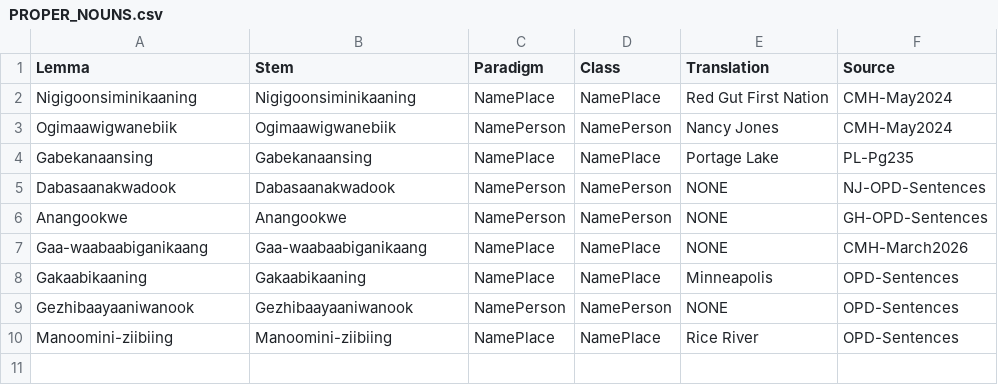
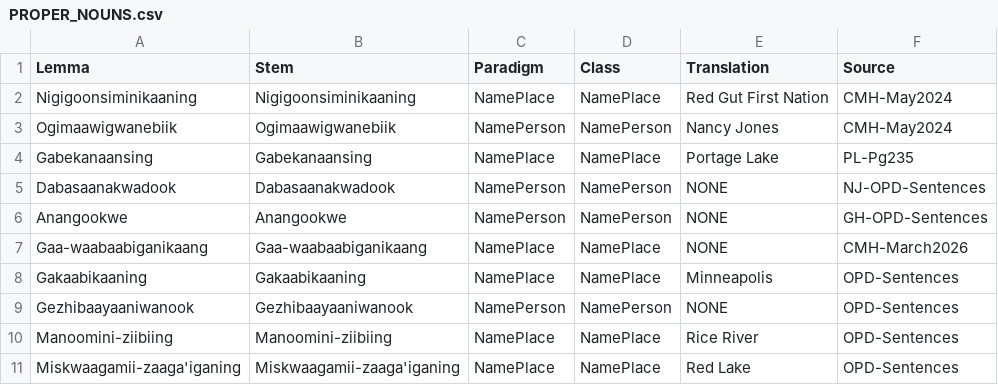
Before and after one commit to ELF-Lab/OjibweLexicon, a CSV file: HammerlyFieldwork/PROPER_NOUNS.csv, drawn as a sheet; the diff names each change by its address in the sheet, - before the commit and + after, or states it on an @@ line.

```diff
--- a/HammerlyFieldwork/PROPER_NOUNS.csv
+++ b/HammerlyFieldwork/PROPER_NOUNS.csv
+row 11: Miskwaagamii-zaaga'iganing | Miskwaagamii-zaaga'iganing | NamePlace | NamePlace | Red Lake | OPD-Sentences
```
Also changed, not shown: HammerlyFieldwork/NOUNS.csv, HammerlyFieldwork/VERBS.csv, 4 other files.
